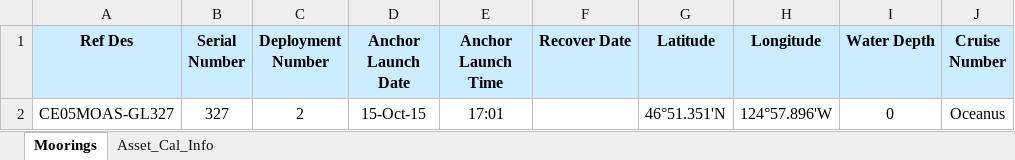
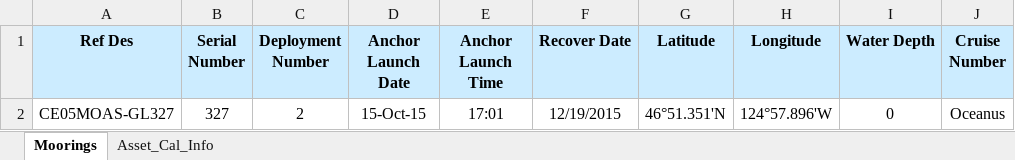
Before and after one commit to oceanobservatories/ingestion-csvs, an Excel workbook: CE05MOAS-GL327/Omaha_Cal_Info_CE05MOAS-GL327_00002.xlsx, sheet Moorings, drawn as a sheet; only a part is shown; values as stored, in another font and other column widths than the file's, no borders; the diff names each change by its address in the sheet, - before the commit and + after, or states it on an @@ line.

Commit message:
recovered glider 327. added recovered ingest sheet and updated cal info with recovered date.

```diff
--- a/CE05MOAS-GL327/Omaha_Cal_Info_CE05MOAS-GL327_00002.xlsx (sheet Moorings)
+++ b/CE05MOAS-GL327/Omaha_Cal_Info_CE05MOAS-GL327_00002.xlsx (sheet Moorings)
-F2 (Recover Date): (empty)
+F2 (Recover Date): 12/19/2015
```
Also changed, not shown: 1 other file.
